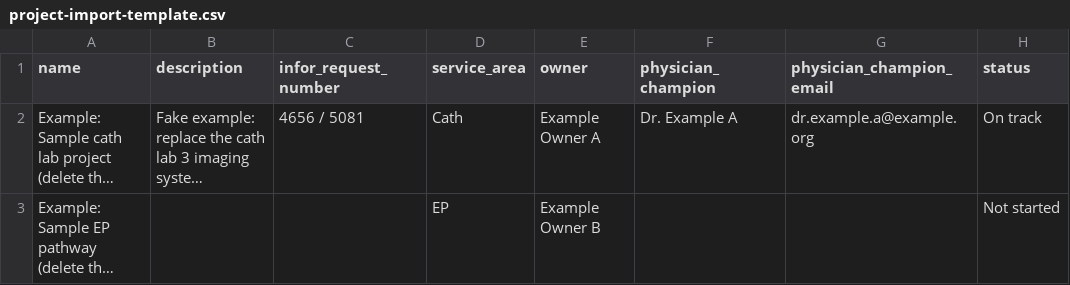
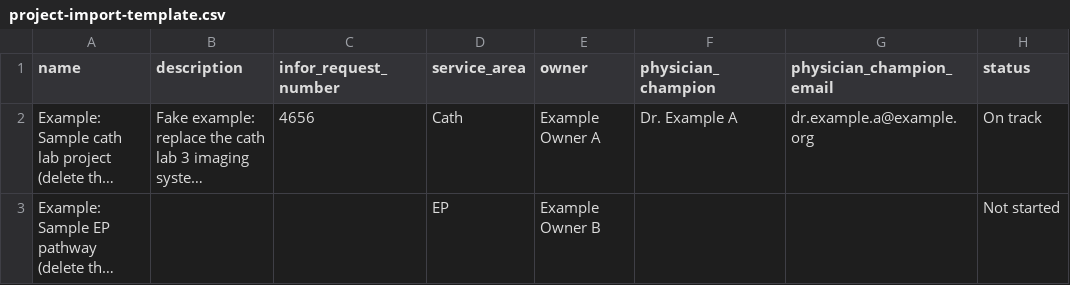
Before and after one commit to nleary-hub/caromont-portfolio-tracker, a CSV file: docs/project-import-template.csv, drawn as a sheet; only a part is shown; long unchanged cells end in …; the diff names each change by its address in the sheet, - before the commit and + after, or states it on an @@ line.

Commit message:
Infor request number: integer 1..99999 shown as REQ-5081 in a fixed slot
- Prisma Int?, migration 0011 edited in place: INTEGER NULL plus a 1..99999 check constraint
- Validation and CSV import accept only whole numbers 1..99999 (whitespace ok, blank = null) with a
  clear per-row error; export writes the plain number
- Dashboard: REQ-5081 left-aligned in a 9ch monospace slot plus 8px gap, blank slot when no number,
  no slot or gap when hidden; truncation, hover and separator removed
- Report: same with a 35.1pt Courier slot plus 5pt gap; wrap logic removed
- Column label 'Infor request # (REQ-, under Project)'; sample data uses 4 digit numbers
- CSV: recognize Writing Bot's older_update column with a specific 'not imported' warning

```diff
--- a/docs/project-import-template.csv
+++ b/docs/project-import-template.csv
-C2 (infor_request_number): 4656 / 5081
+C2 (infor_request_number): 4656
```
Also changed, not shown: 17 other files.
